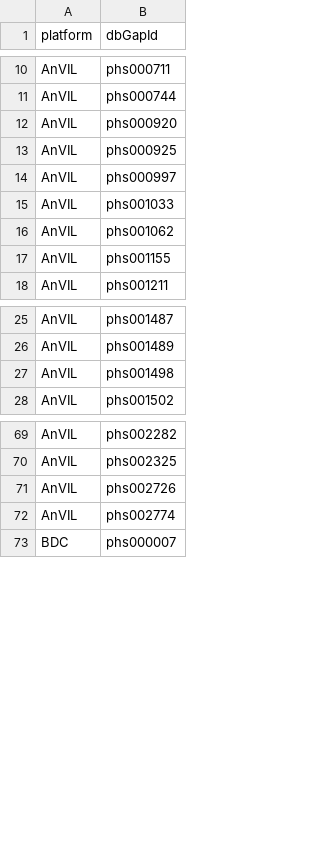
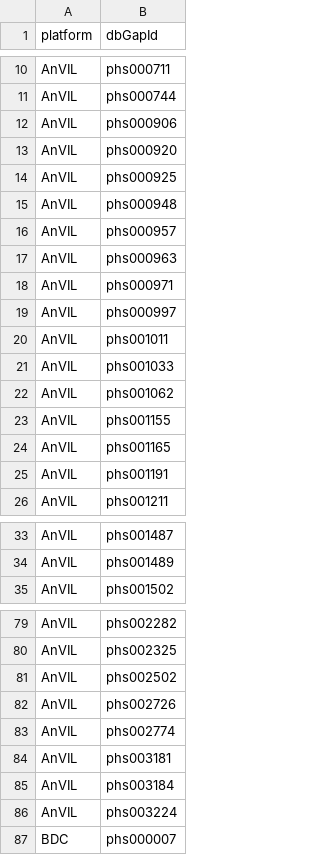
Before and after one commit to DataBiosphere/data-browser, a TSV file: explorer/files/ncpi-catalog/files/dashboard-source-ncpi.tsv, drawn as a sheet; only a part is shown, gaps mark what is left out; removed rows and columns are numbered as before the commit, all else as after; the diff covers the shown part only; the diff names each change by its address in the sheet, - before the commit and + after, or states it on an @@ line.

Commit message:
chore: update NCPI catalog (#855)

```diff
--- a/explorer/files/ncpi-catalog/files/dashboard-source-ncpi.tsv
+++ b/explorer/files/ncpi-catalog/files/dashboard-source-ncpi.tsv
+row 12: AnVIL | phs000906
+row 15: AnVIL | phs000948
+row 16: AnVIL | phs000957
+row 17: AnVIL | phs000963
+row 18: AnVIL | phs000971
+row 20: AnVIL | phs001011
+row 24: AnVIL | phs001165
+row 25: AnVIL | phs001191
-row 27: AnVIL | phs001498
+row 81: AnVIL | phs002502
+row 84: AnVIL | phs003181
+row 85: AnVIL | phs003184
+row 86: AnVIL | phs003224
```
Also changed, not shown: 4 added rows elsewhere in this file.
